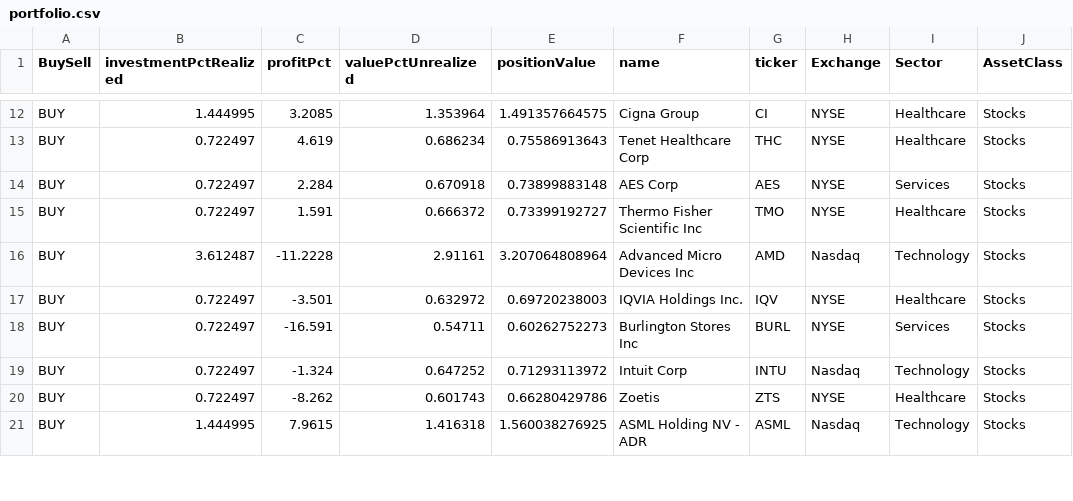
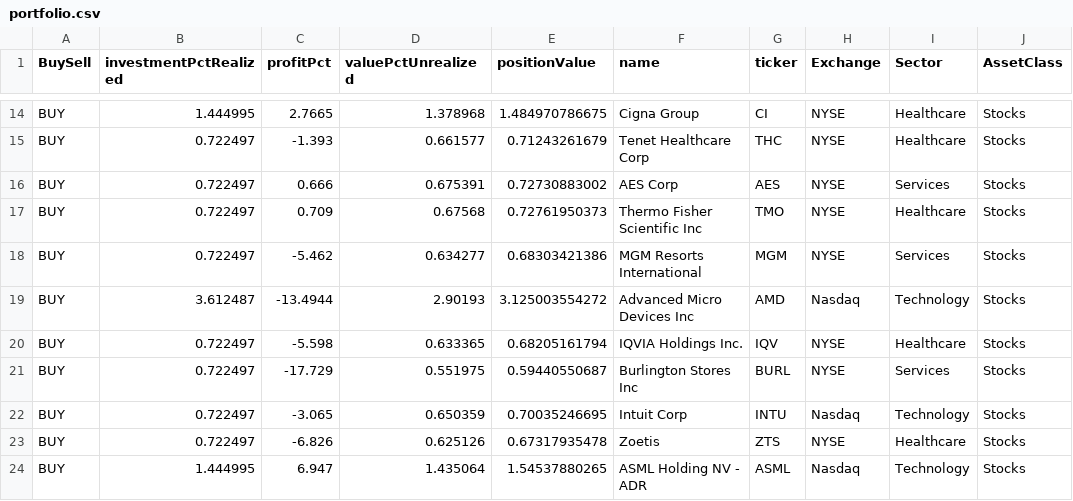
Before and after one commit to weirdapps/etorotrade, a CSV file: yahoofinance/input/portfolio.csv, drawn as a sheet; only a part is shown, gaps mark what is left out; addresses are those after the commit; the diff covers the shown part only; the diff names each change by its address in the sheet, - before the commit and + after, or states it on an @@ line.

```diff
--- a/yahoofinance/input/portfolio.csv
+++ b/yahoofinance/input/portfolio.csv
-C14 (profitPct): 3.2085
+C14 (profitPct): 2.7665
-D14 (valuePctUnrealized): 1.353964
+D14 (valuePctUnrealized): 1.378968
-E14 (positionValue): 1.491357664575
+E14 (positionValue): 1.484970786675
-C15 (profitPct): 4.619
+C15 (profitPct): -1.393
-D15 (valuePctUnrealized): 0.686234
+D15 (valuePctUnrealized): 0.661577
-E15 (positionValue): 0.75586913643
+E15 (positionValue): 0.71243261679
-C16 (profitPct): 2.284
+C16 (profitPct): 0.666
-D16 (valuePctUnrealized): 0.670918
+D16 (valuePctUnrealized): 0.675391
-E16 (positionValue): 0.73899883148
+E16 (positionValue): 0.72730883002
-C17 (profitPct): 1.591
+C17 (profitPct): 0.709
-D17 (valuePctUnrealized): 0.666372
+D17 (valuePctUnrealized): 0.67568
-E17 (positionValue): 0.73399192727
+E17 (positionValue): 0.72761950373
+row 18: BUY | 0.722497 | -5.462 | 0.634277 | 0.68303421386 | MGM Resorts International | MGM | NYSE | Services | Stocks
-C19 (profitPct): -11.2228
+C19 (profitPct): -13.4944
-D19 (valuePctUnrealized): 2.91161
+D19 (valuePctUnrealized): 2.90193
-E19 (positionValue): 3.207064808964
+E19 (positionValue): 3.125003554272
-C20 (profitPct): -3.501
+C20 (profitPct): -5.598
-D20 (valuePctUnrealized): 0.632972
+D20 (valuePctUnrealized): 0.633365
-E20 (positionValue): 0.69720238003
+E20 (positionValue): 0.68205161794
-C21 (profitPct): -16.591
+C21 (profitPct): -17.729
-D21 (valuePctUnrealized): 0.54711
+D21 (valuePctUnrealized): 0.551975
-E21 (positionValue): 0.60262752273
+E21 (positionValue): 0.59440550687
-C22 (profitPct): -1.324
+C22 (profitPct): -3.065
-D22 (valuePctUnrealized): 0.647252
+D22 (valuePctUnrealized): 0.650359
-E22 (positionValue): 0.71293113972
+E22 (positionValue): 0.70035246695
-C23 (profitPct): -8.262
+C23 (profitPct): -6.826
-D23 (valuePctUnrealized): 0.601743
+D23 (valuePctUnrealized): 0.625126
-E23 (positionValue): 0.66280429786
+E23 (positionValue): 0.67317935478
-C24 (profitPct): 7.9615
+C24 (profitPct): 6.947
-D24 (valuePctUnrealized): 1.416318
+D24 (valuePctUnrealized): 1.435064
-E24 (positionValue): 1.560038276925
+E24 (positionValue): 1.54537880265
```
Also changed, not shown: 3 added rows and 73 edited cells elsewhere in this file, yahoofinance/output/portfolio.csv, 3 other files.
